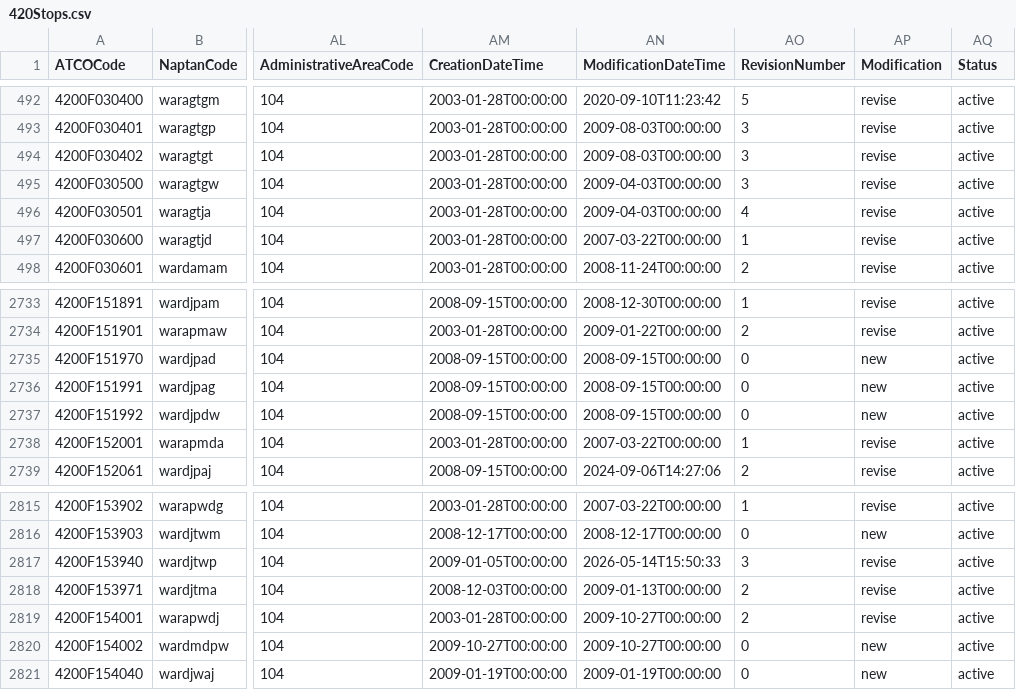
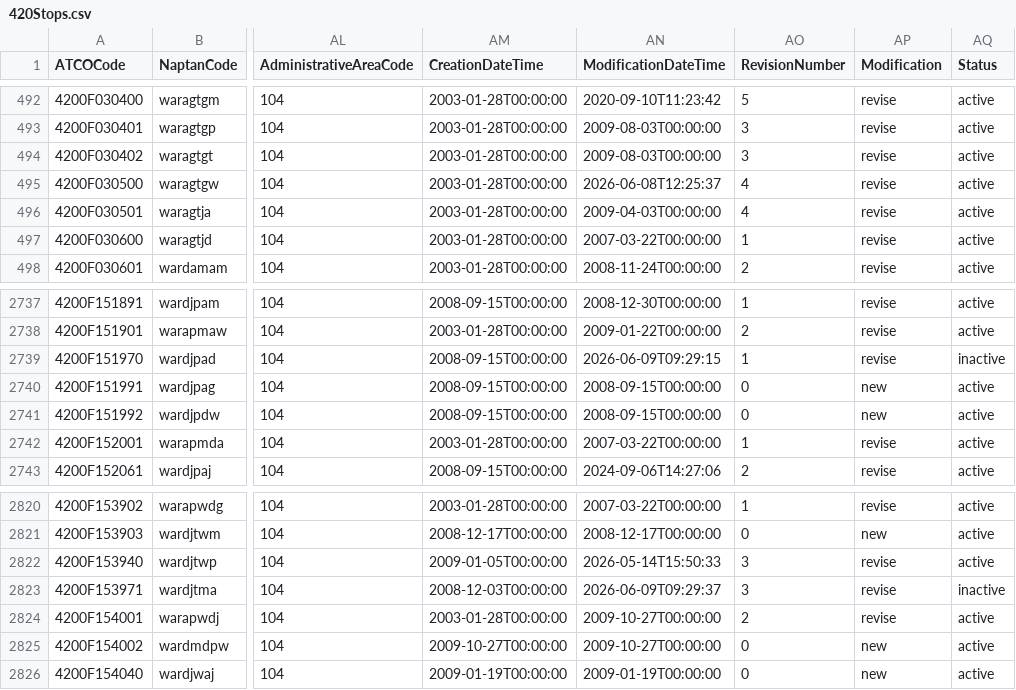
Before and after one commit to ldjb/naptan-nptg-history, a CSV file: 420Stops.csv, drawn as a sheet; only a part is shown, gaps mark what is left out; addresses are those after the commit; the diff covers the shown part only; the diff names each change by its address in the sheet, - before the commit and + after, or states it on an @@ line.

```diff
--- a/420Stops.csv
+++ b/420Stops.csv
-AN495 (ModificationDateTime): 2009-04-03T00:00:00
+AN495 (ModificationDateTime): 2026-06-08T12:25:37
-AO495 (RevisionNumber): 3
+AO495 (RevisionNumber): 4
-AN2739 (ModificationDateTime): 2008-09-15T00:00:00
+AN2739 (ModificationDateTime): 2026-06-09T09:29:15
-AO2739 (RevisionNumber): 0
+AO2739 (RevisionNumber): 1
-AP2739 (Modification): new
+AP2739 (Modification): revise
-AQ2739 (Status): active
+AQ2739 (Status): inactive
-AN2823 (ModificationDateTime): 2009-01-13T00:00:00
+AN2823 (ModificationDateTime): 2026-06-09T09:29:37
-AO2823 (RevisionNumber): 2
+AO2823 (RevisionNumber): 3
-AQ2823 (Status): active
+AQ2823 (Status): inactive
```
Also changed, not shown: 5 added rows and 31 edited cells elsewhere in this file, local_authorities.csv, 1 other file.
